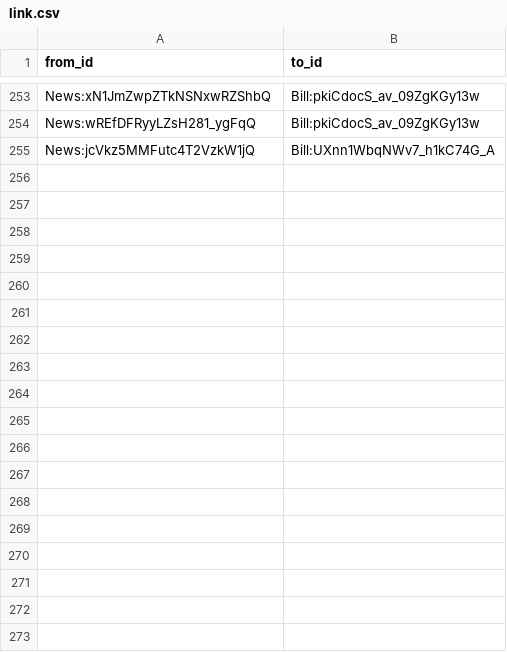
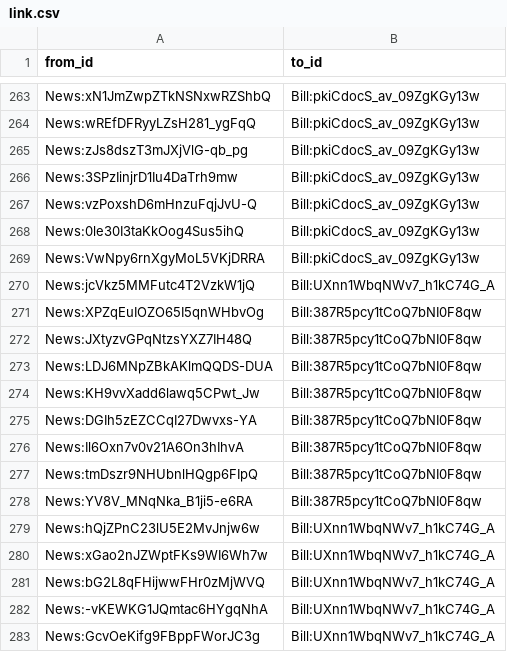
Before and after one commit to politylink/politylink-tools, a CSV file: data/link.csv, drawn as a sheet; only a part is shown, gaps mark what is left out; the diff covers the shown part only.

Commit message:
update data

```diff
--- a/data/link.csv
+++ b/data/link.csv
@@ -254,2 +264,20 @@ News:xN1JmZwpZTkNSNxwRZShbQ,Bill:pkiCdocS_av_09ZgKGy13w
 News:wREfDFRyyLZsH281_ygFqQ,Bill:pkiCdocS_av_09ZgKGy13w
+News:zJs8dszT3mJXjVlG-qb_pg,Bill:pkiCdocS_av_09ZgKGy13w
+News:3SPzIinjrD1Iu4DaTrh9mw,Bill:pkiCdocS_av_09ZgKGy13w
+News:vzPoxshD6mHnzuFqjJvU-Q,Bill:pkiCdocS_av_09ZgKGy13w
+News:0le30I3taKkOog4Sus5ihQ,Bill:pkiCdocS_av_09ZgKGy13w
+News:VwNpy6rnXgyMoL5VKjDRRA,Bill:pkiCdocS_av_09ZgKGy13w
 News:jcVkz5MMFutc4T2VzkW1jQ,Bill:UXnn1WbqNWv7_h1kC74G_A
+News:XPZqEuIOZO65I5qnWHbvOg,Bill:387R5pcy1tCoQ7bNI0F8qw
+News:JXtyzvGPqNtzsYXZ7IH48Q,Bill:387R5pcy1tCoQ7bNI0F8qw
+News:LDJ6MNpZBkAKlmQQDS-DUA,Bill:387R5pcy1tCoQ7bNI0F8qw
+News:KH9vvXadd6lawq5CPwt_Jw,Bill:387R5pcy1tCoQ7bNI0F8qw
+News:DGIh5zEZCCqI27Dwvxs-YA,Bill:387R5pcy1tCoQ7bNI0F8qw
+News:Il6Oxn7v0v21A6On3hIhvA,Bill:387R5pcy1tCoQ7bNI0F8qw
+News:tmDszr9NHUbnlHQgp6FIpQ,Bill:387R5pcy1tCoQ7bNI0F8qw
+News:YV8V_MNqNka_B1ji5-e6RA,Bill:387R5pcy1tCoQ7bNI0F8qw
+News:hQjZPnC23lU5E2MvJnjw6w,Bill:UXnn1WbqNWv7_h1kC74G_A
+News:xGao2nJZWptFKs9WI6Wh7w,Bill:UXnn1WbqNWv7_h1kC74G_A
+News:bG2L8qFHijwwFHr0zMjWVQ,Bill:UXnn1WbqNWv7_h1kC74G_A
+News:-vKEWKG1JQmtac6HYgqNhA,Bill:UXnn1WbqNWv7_h1kC74G_A
+News:GcvOeKifg9FBppFWorJC3g,Bill:UXnn1WbqNWv7_h1kC74G_A
```
Also changed, not shown: 19 added rows elsewhere in this file, data/bill_alias.csv, data/unlink.csv.
